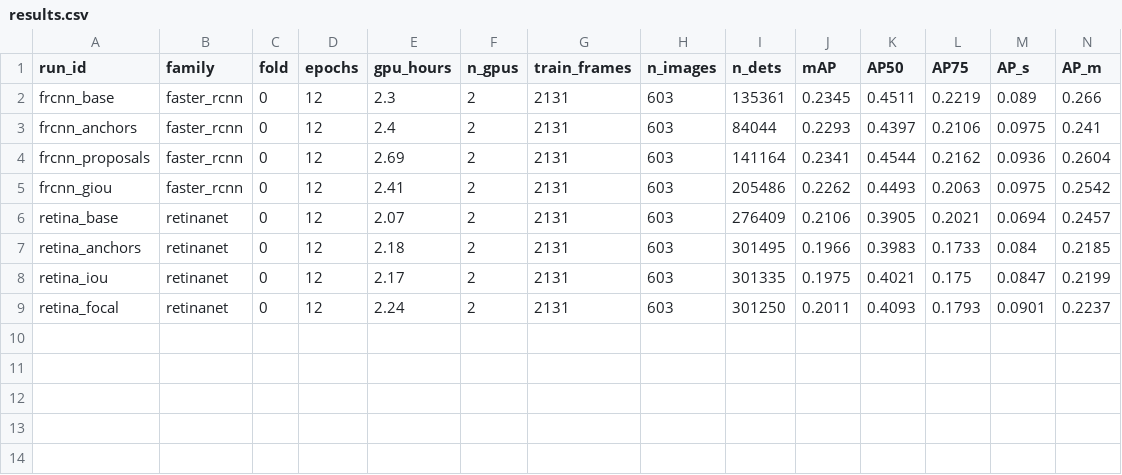
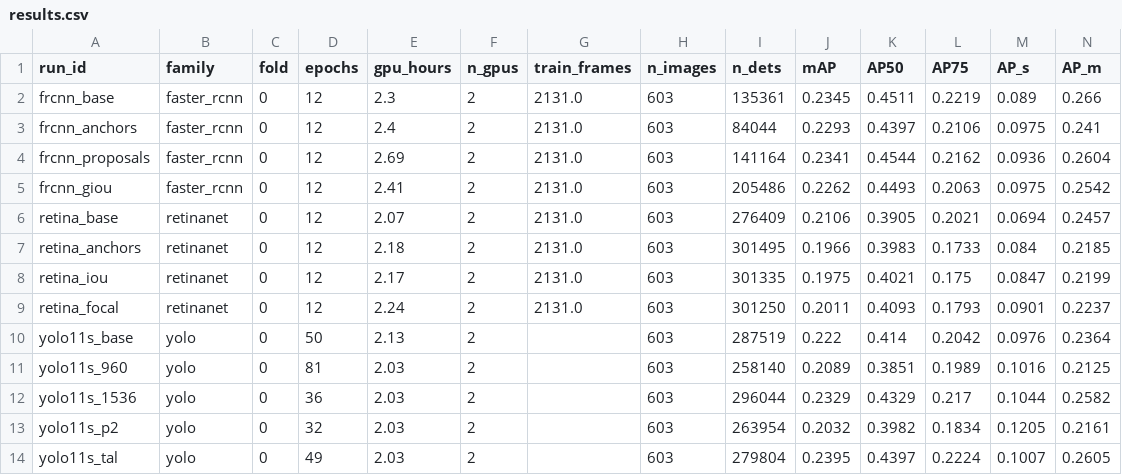
Before and after one commit to ivan-in-a-nutshell/AI_HW_2, a CSV file: experiments/results.csv, drawn as a sheet; only a part is shown; rows hold the shown columns only; the diff names each change by its address in the sheet, - before the commit and + after, or states it on an @@ line.

```diff
--- a/experiments/results.csv
+++ b/experiments/results.csv
-G2:G9 (train_frames): 2131
+G2:G9 (train_frames): 2131.0
+row 10: yolo11s_base | yolo | 0 | 50 | 2.13 | 2 |  | 603 | 287519 | 0.222 | 0.414 | 0.2042 | 0.0976 | 0.2364
+row 11: yolo11s_960 | yolo | 0 | 81 | 2.03 | 2 |  | 603 | 258140 | 0.2089 | 0.3851 | 0.1989 | 0.1016 | 0.2125
+row 12: yolo11s_1536 | yolo | 0 | 36 | 2.03 | 2 |  | 603 | 296044 | 0.2329 | 0.4329 | 0.217 | 0.1044 | 0.2582
+row 13: yolo11s_p2 | yolo | 0 | 32 | 2.03 | 2 |  | 603 | 263954 | 0.2032 | 0.3982 | 0.1834 | 0.1205 | 0.2161
+row 14: yolo11s_tal | yolo | 0 | 49 | 2.03 | 2 |  | 603 | 279804 | 0.2395 | 0.4397 | 0.2224 | 0.1007 | 0.2605
```
Also changed, not shown: 18 other files.
